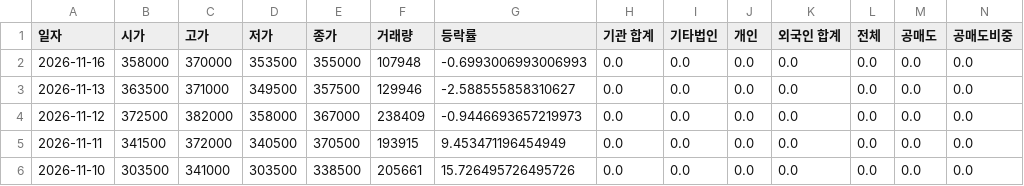
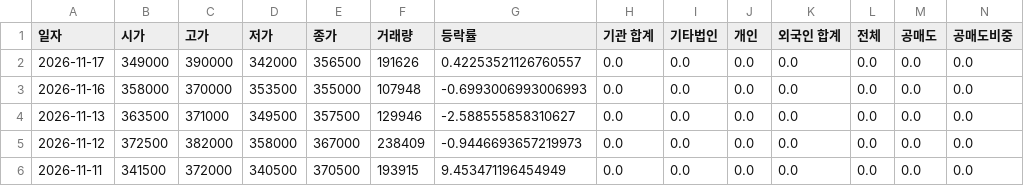
Before and after one commit to ccyun95/Shipbuilding_heavy_defense_industry_work, a CSV file: data/LIG_Nex1_079550_stock_data.csv, drawn as a sheet; only a part is shown; the shorter side is filled out with more unchanged rows; rows hold the shown columns only; the diff names each change by its address in the sheet, - before the commit and + after, or states it on an @@ line.

```diff
--- a/data/LIG_Nex1_079550_stock_data.csv
+++ b/data/LIG_Nex1_079550_stock_data.csv
+row 2: 2026-11-17 | 349000 | 390000 | 342000 | 356500 | 191626 | 0.42253521126760557 | 0.0 | 0.0 | 0.0 | 0.0 | 0.0 | 0.0 | 0.0
```
Also changed, not shown: data/DS_Finetec_033500_stock_data.csv, data/HD_Hyundai_Heavy_Industries_329180_stock_data.csv, 16 other files.
